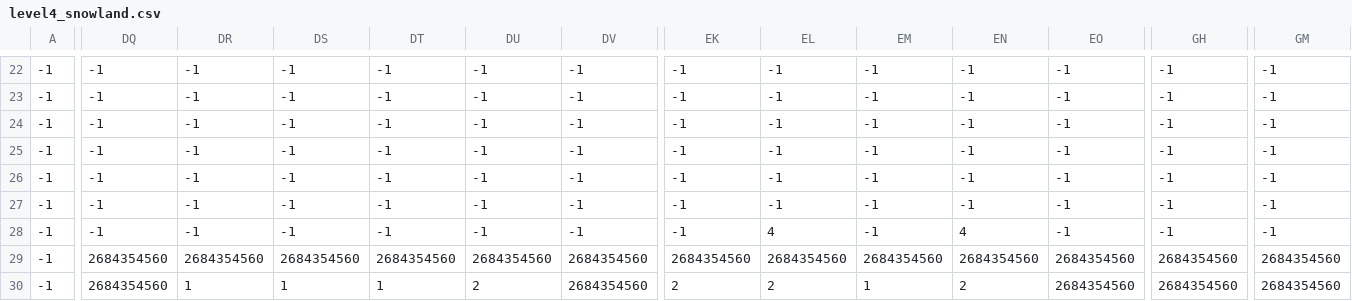
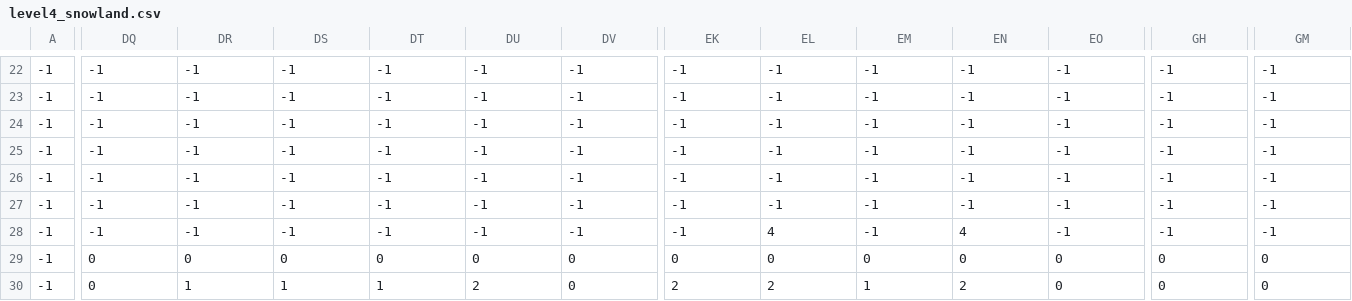
Before and after one commit to crispy-caesi/super-nightfort-2d, a CSV file: sprites/blocks/csv/level4_snowland.csv, drawn as a sheet; only a part is shown, gaps mark what is left out; the diff covers the shown part only; the diff names each change by its address in the sheet, - before the commit and + after, or states it on an @@ line.

Commit message:
correct snowland level

```diff
--- a/sprites/blocks/csv/level4_snowland.csv
+++ b/sprites/blocks/csv/level4_snowland.csv
-DQ29:DQ30: 2684354560
+DQ29:DQ30: 0
-DR29: 2684354560
+DR29: 0
-DS29: 2684354560
+DS29: 0
-DT29: 2684354560
+DT29: 0
-DU29: 2684354560
+DU29: 0
-DV29:DV30: 2684354560
+DV29:DV30: 0
-EK29: 2684354560
+EK29: 0
-EL29: 2684354560
+EL29: 0
-EM29: 2684354560
+EM29: 0
-EN29: 2684354560
+EN29: 0
-EO29:EO30: 2684354560
+EO29:EO30: 0
-GH29:GH30: 2684354560
+GH29:GH30: 0
-GM29:GM30: 2684354560
+GM29:GM30: 0
```
Also changed, not shown: 102 edited cells elsewhere in this file, 1 other file.
